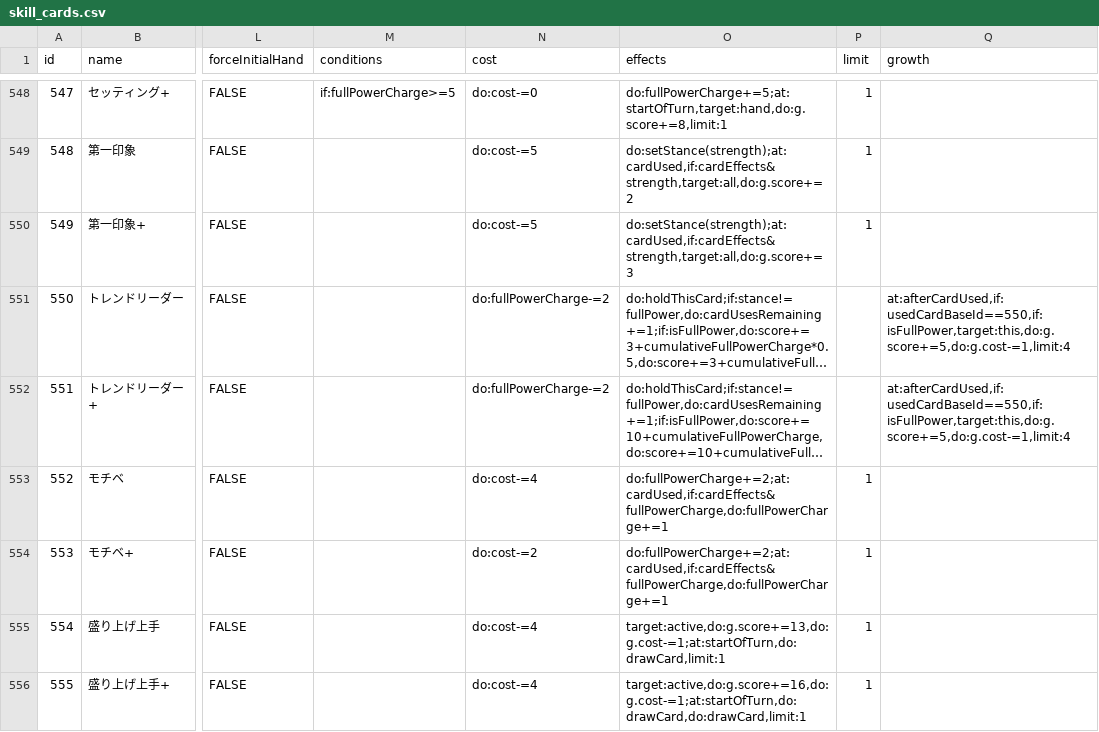
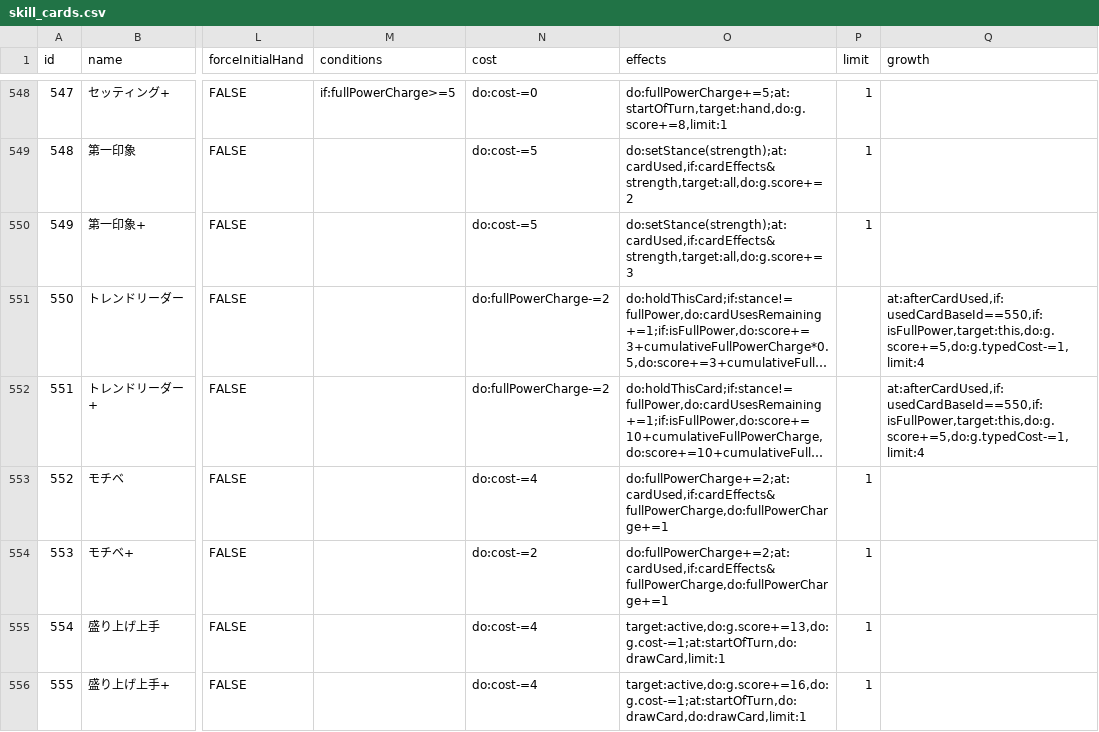
Before and after one commit to surisuririsu/gakumas-tools, a CSV file: packages/gakumas-data/csv/skill_cards.csv, drawn as a sheet; only a part is shown, gaps mark what is left out; long unchanged cells end in …; the diff names each change by its address in the sheet, - before the commit and + after, or states it on an @@ line.

```diff
--- a/packages/gakumas-data/csv/skill_cards.csv
+++ b/packages/gakumas-data/csv/skill_cards.csv
-Q551:Q552 (growth): at:afterCardUsed,if:usedCardBaseId==550,if:isFullPower,target:this,do:g.score+=5,do:g.cost-=1,limit:4
+Q551:Q552 (growth): at:afterCardUsed,if:usedCardBaseId==550,if:isFullPower,target:this,do:g.score+=5,do:g.typedCost-=1,limit:4
```
Also changed, not shown: packages/gakumas-data/csv/customizations.csv, 8 other files.
